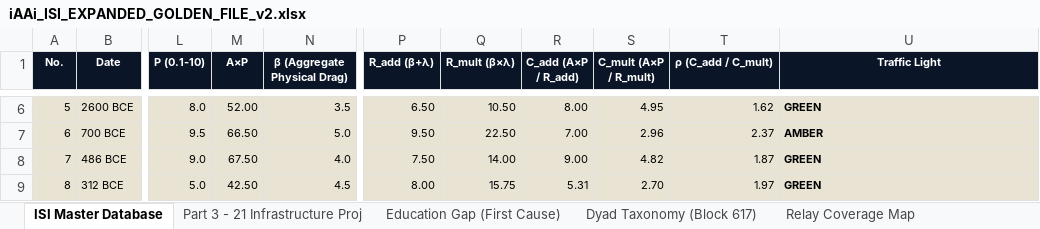
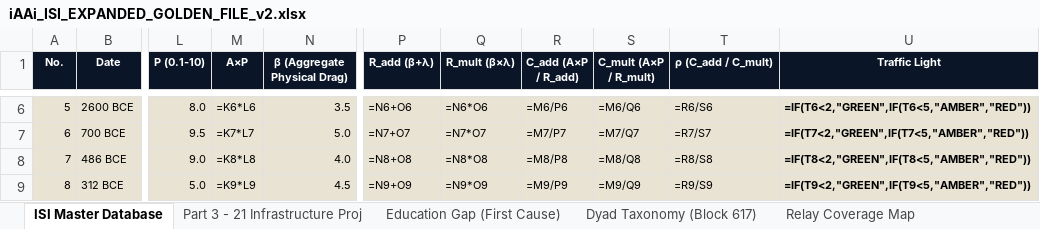
Before and after one commit to Infrastructure-Academy/infra-acad003, an Excel workbook: docs/teaching-cse/iAAi_ISI_EXPANDED_GOLDEN_FILE_v2.xlsx, sheet ISI Master Database, drawn as a sheet; only a part is shown, gaps mark what is left out; values as stored, in another font and other column widths than the file's, no borders; formulas without a stored value are shown as written; conditional formats not drawn; the diff covers the shown part only; the diff names each change by its address in the sheet, - before the commit and + after, or states it on an @@ line.

```diff
--- a/docs/teaching-cse/iAAi_ISI_EXPANDED_GOLDEN_FILE_v2.xlsx (sheet ISI Master Database)
+++ b/docs/teaching-cse/iAAi_ISI_EXPANDED_GOLDEN_FILE_v2.xlsx (sheet ISI Master Database)
-M6 (A×P): 52.00
+M6 (A×P): =K6*L6
-P6 (R_add (β+λ)): 6.50
+P6 (R_add (β+λ)): =N6+O6
-Q6 (R_mult (β×λ)): 10.50
+Q6 (R_mult (β×λ)): =N6*O6
-R6 (C_add (A×P / R_add)): 8.00
+R6 (C_add (A×P / R_add)): =M6/P6
-S6 (C_mult (A×P / R_mult)): 4.95
+S6 (C_mult (A×P / R_mult)): =M6/Q6
-T6 (ρ (C_add / C_mult)): 1.62
+T6 (ρ (C_add / C_mult)): =R6/S6
-U6 (Traffic Light): GREEN
+U6 (Traffic Light): =IF(T6<2,"GREEN",IF(T6<5,"AMBER","RED"))
-M7 (A×P): 66.50
+M7 (A×P): =K7*L7
-P7 (R_add (β+λ)): 9.50
+P7 (R_add (β+λ)): =N7+O7
-Q7 (R_mult (β×λ)): 22.50
+Q7 (R_mult (β×λ)): =N7*O7
-R7 (C_add (A×P / R_add)): 7.00
+R7 (C_add (A×P / R_add)): =M7/P7
-S7 (C_mult (A×P / R_mult)): 2.96
+S7 (C_mult (A×P / R_mult)): =M7/Q7
-T7 (ρ (C_add / C_mult)): 2.37
+T7 (ρ (C_add / C_mult)): =R7/S7
-U7 (Traffic Light): AMBER
+U7 (Traffic Light): =IF(T7<2,"GREEN",IF(T7<5,"AMBER","RED"))
-M8 (A×P): 67.50
+M8 (A×P): =K8*L8
-P8 (R_add (β+λ)): 7.50
+P8 (R_add (β+λ)): =N8+O8
-Q8 (R_mult (β×λ)): 14.00
+Q8 (R_mult (β×λ)): =N8*O8
-R8 (C_add (A×P / R_add)): 9.00
+R8 (C_add (A×P / R_add)): =M8/P8
-S8 (C_mult (A×P / R_mult)): 4.82
+S8 (C_mult (A×P / R_mult)): =M8/Q8
-T8 (ρ (C_add / C_mult)): 1.87
+T8 (ρ (C_add / C_mult)): =R8/S8
-U8 (Traffic Light): GREEN
+U8 (Traffic Light): =IF(T8<2,"GREEN",IF(T8<5,"AMBER","RED"))
-M9 (A×P): 42.50
+M9 (A×P): =K9*L9
-P9 (R_add (β+λ)): 8.00
+P9 (R_add (β+λ)): =N9+O9
-Q9 (R_mult (β×λ)): 15.75
+Q9 (R_mult (β×λ)): =N9*O9
-R9 (C_add (A×P / R_add)): 5.31
+R9 (C_add (A×P / R_add)): =M9/P9
-S9 (C_mult (A×P / R_mult)): 2.70
+S9 (C_mult (A×P / R_mult)): =M9/Q9
-T9 (ρ (C_add / C_mult)): 1.97
+T9 (ρ (C_add / C_mult)): =R9/S9
-U9 (Traffic Light): GREEN
+U9 (Traffic Light): =IF(T9<2,"GREEN",IF(T9<5,"AMBER","RED"))
```
Also changed, not shown: 231 edited cells elsewhere in this sheet, 5 other files.
